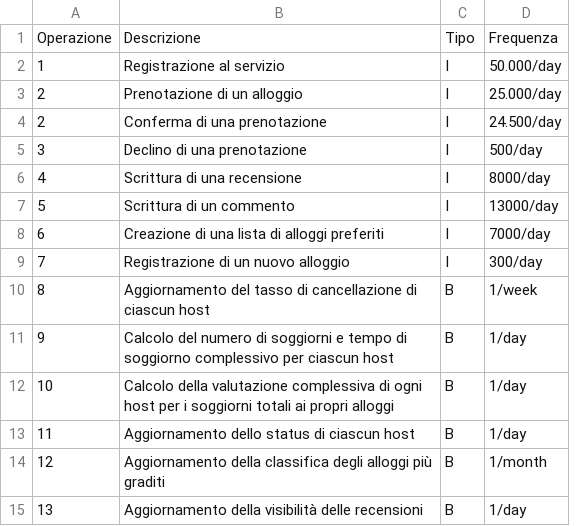
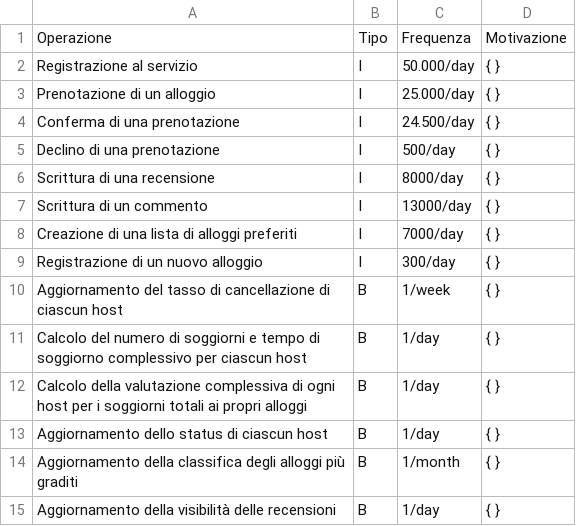
Before and after one commit to eduardz1/Home-Booking, a CSV file: latex/resources/tavola_delle_operazioni.csv, drawn as a sheet; removed rows and columns are numbered as before the commit, all else as after; the diff names each change by its address in the sheet, - before the commit and + after, or states it on an @@ line.

```diff
--- a/latex/resources/tavola_delle_operazioni.csv
+++ b/latex/resources/tavola_delle_operazioni.csv
-column A, rows 1-15: Operazione | 1 | 2 | 2 | 3 | 4 | 5 | 6 | 7 | 8 | 9 | 10 | 11 | 12 | 13
+column D, rows 1-15: Motivazione | { } | { } | { } | { } | { } | { } | { } | { } | { } | { } | { } | { } | { } | { }
-A1: Descrizione
+A1: Operazione
```
Also changed, not shown: latex/resources/tavola_dei_volumi.csv, 2 other files.
